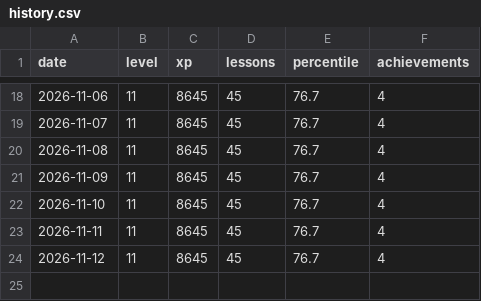
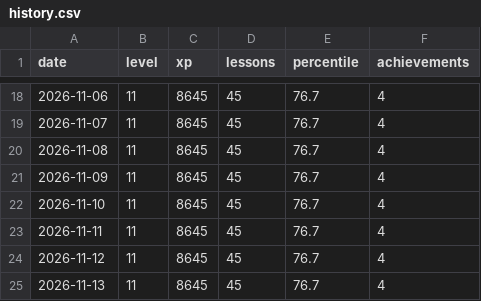
Before and after one commit to ASR222/bootdev-progress, a CSV file: data/history.csv, drawn as a sheet; only a part is shown, gaps mark what is left out; the diff names each change by its address in the sheet, - before the commit and + after, or states it on an @@ line.

```diff
--- a/data/history.csv
+++ b/data/history.csv
+row 25: 2026-11-13 | 11 | 8645 | 45 | 76.7 | 4
```
Also changed, not shown: 1 other file.
